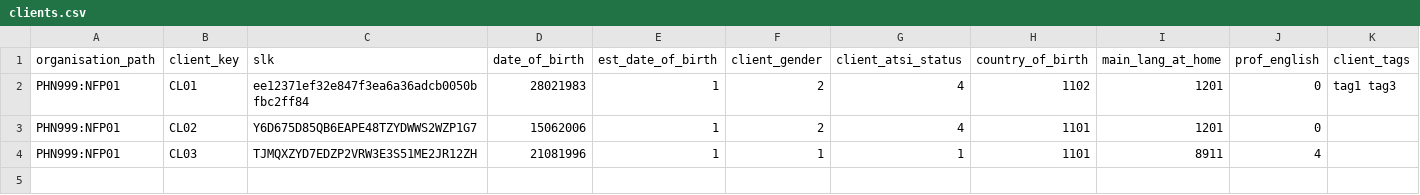
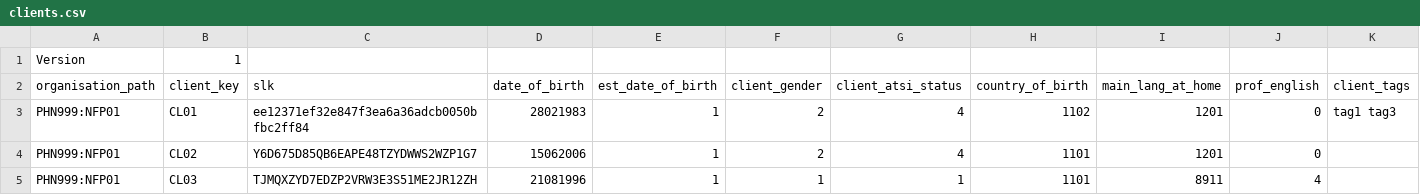
Before and after one commit to strategicdata/pmhc-mds-spec, a CSV file: doc/_data/clients.csv, drawn as a sheet; the diff names each change by its address in the sheet, - before the commit and + after, or states it on an @@ line.

```diff
--- a/doc/_data/clients.csv
+++ b/doc/_data/clients.csv
+row 1: Version | 1
```
Also changed, not shown: doc/_data/episodes.csv, doc/_data/k10p.csv, 51 other files.
